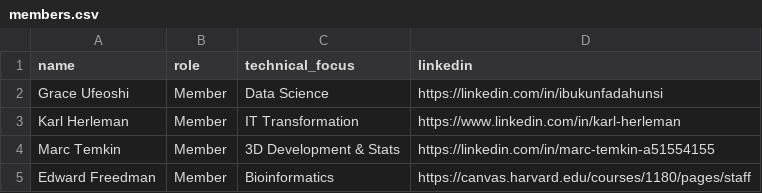
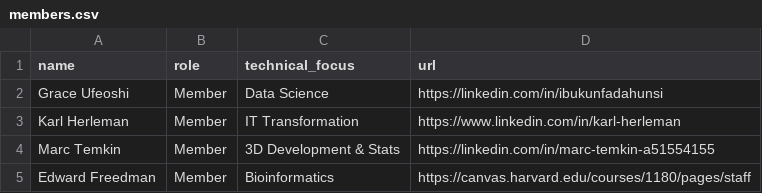
Before and after one commit to acmorg/acmorg.github.io, a CSV file: _data/members.csv, drawn as a sheet.

Commit message:
url fix

```diff
--- a/_data/members.csv
+++ b/_data/members.csv
@@ -1,2 +1,2 @@
-name,role,technical_focus,linkedin
+name,role,technical_focus,url
 Grace Ufeoshi,Member,Data Science,https://linkedin.com/in/ibukunfadahunsi
```
